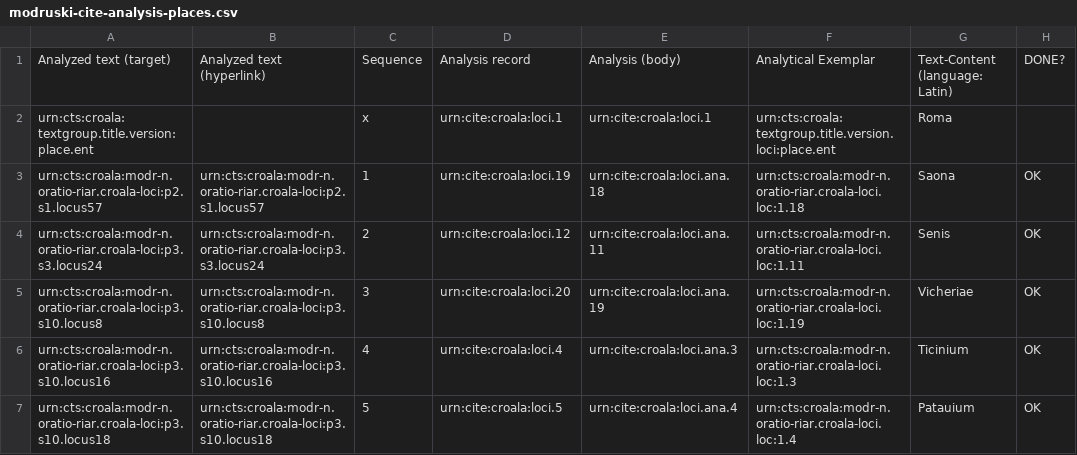
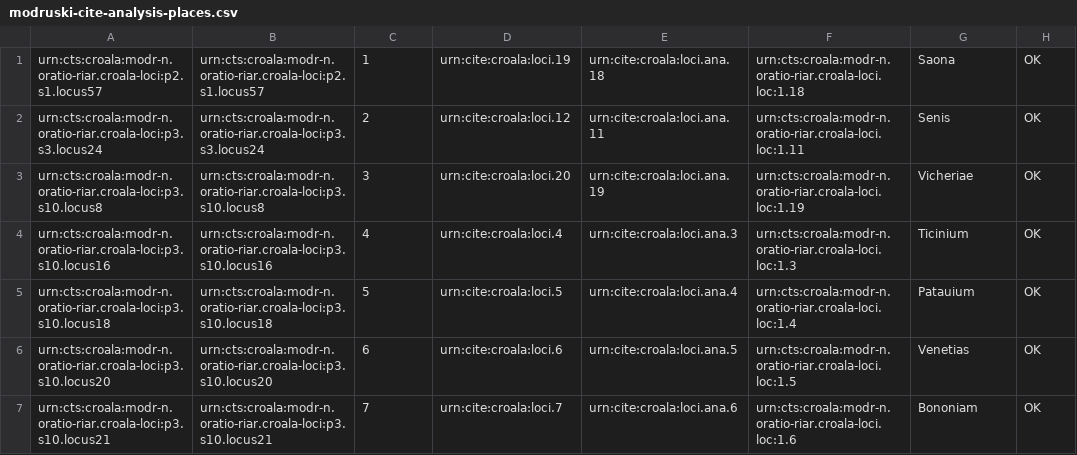
Before and after one commit to nevenjovanovic/croala-pelagios, a CSV file: csv/pilot/modruski-cite-analysis-places.csv, drawn as a sheet; only a part is shown; the shorter side is filled out with more unchanged rows; the diff names each change by its address in the sheet, - before the commit and + after, or states it on an @@ line.

Commit message:
Remove test rows from csv

```diff
--- a/csv/pilot/modruski-cite-analysis-places.csv
+++ b/csv/pilot/modruski-cite-analysis-places.csv
-row 1: Analyzed text (target) | Analyzed text (hyperlink) | Sequence | Analysis record | Analysis (body) | Analytical Exemplar | Text-Content (language: Latin) | DONE?
-row 2: urn:cts:croala:textgroup.title.version:place.ent |  | x | urn:cite:croala:loci.1 | urn:cite:croala:loci.1 | urn:cts:croala:textgroup.title.version.loci:place.ent | Roma
```
